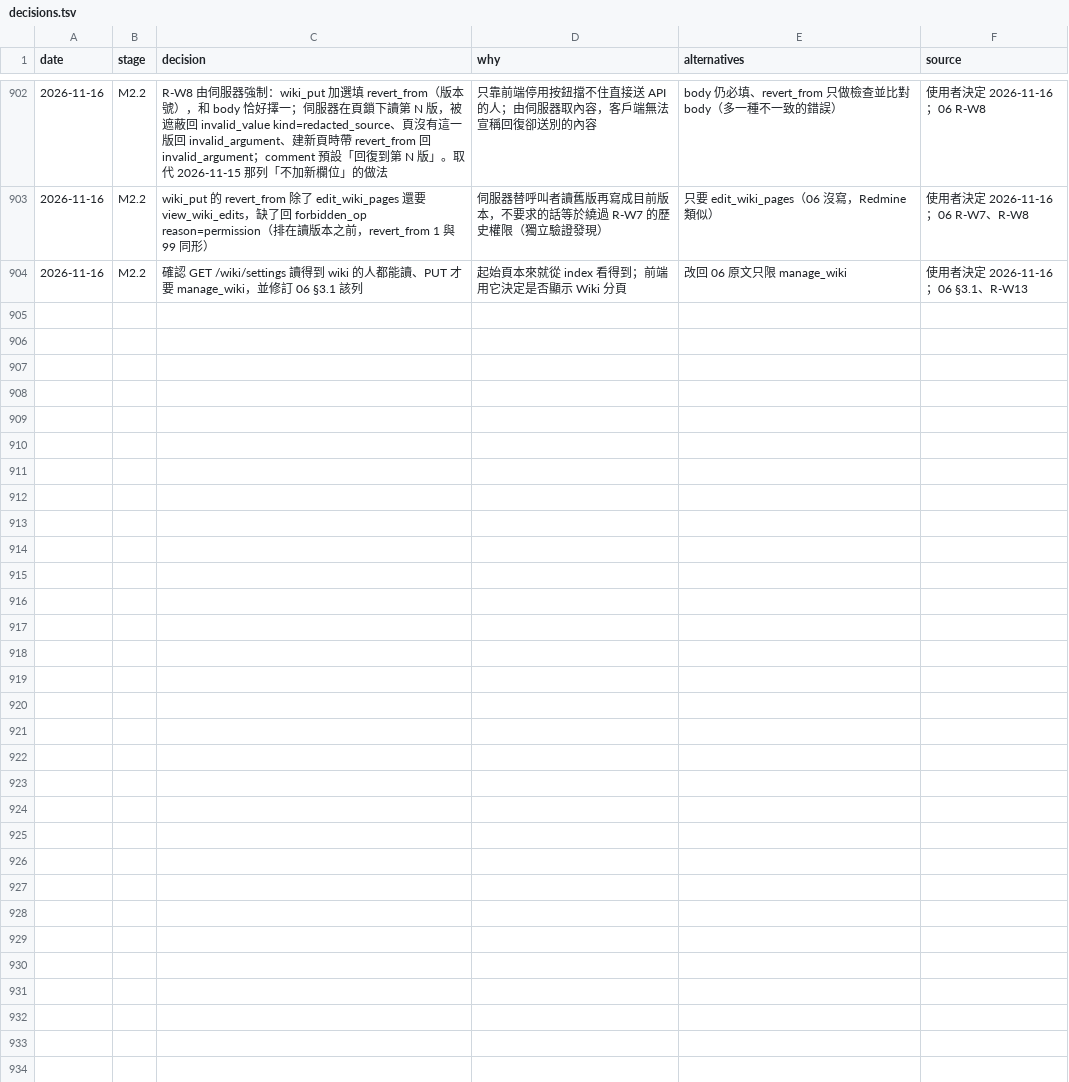
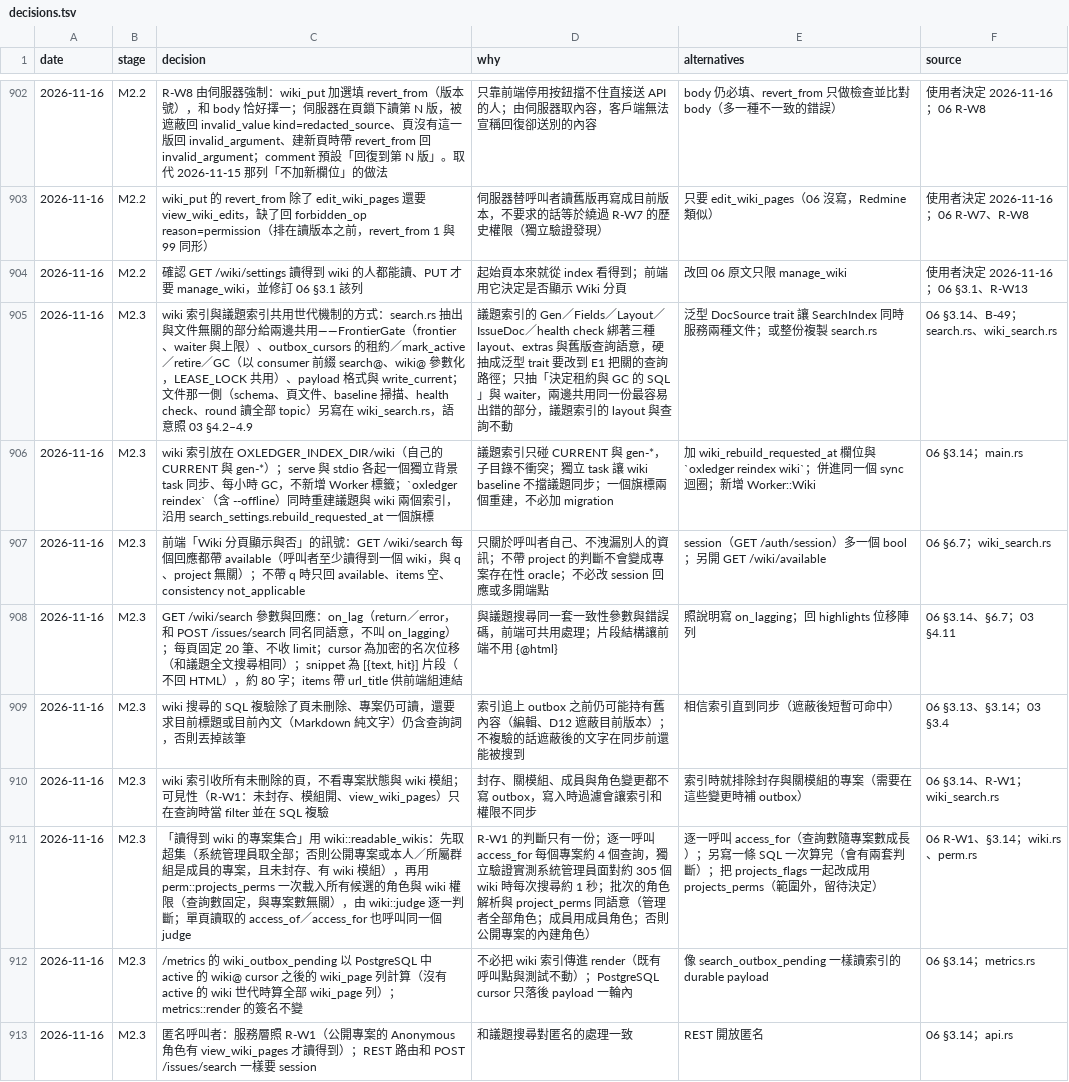
Before and after one commit to yw-chen/oxledger, a TSV file: docs/impl/decisions.tsv, drawn as a sheet; only a part is shown, gaps mark what is left out; the diff names each change by its address in the sheet, - before the commit and + after, or states it on an @@ line.

```diff
--- a/docs/impl/decisions.tsv
+++ b/docs/impl/decisions.tsv
+row 905: 2026-11-16 | M2.3 | wiki 索引與議題索引共用世代機制的方式：search.rs 抽出與文件無關的部分給兩邊共用——FrontierGate（frontier、waiter 與上限）、outbox_cursors 的租約／mark_active／retire／GC（以 consumer 前綴 search@、wiki@ 參數化，LEASE_LOCK 共用）、payload 格式與 write_current；文件那一側（schema、頁文件、baseline 掃描、health check、round 讀全部 topic）另寫在 wiki_search.rs，語意照 03 §4.2–4.9 | 議題索引的 Gen／Fields／Layout／IssueDoc／health check 綁著三種 layout、extras 與舊版查詢語意，硬抽成泛型 trait 要改到 E1 把關的查詢路徑；只抽「決定租約與 GC 的 SQL」與 waiter，兩邊共用同一份最容易出錯的部分，議題索引的 layout 與查詢不動 | 泛型 DocSource trait 讓 SearchIndex 同時服務兩種文件；或整份複製 search.rs | 06 §3.14、B-49；search.rs、wiki_search.rs
+row 906: 2026-11-16 | M2.3 | wiki 索引放在 OXLEDGER_INDEX_DIR/wiki（自己的 CURRENT 與 gen-*）；serve 與 stdio 各起一個獨立背景 task 同步、每小時 GC，不新增 Worker 標籤；`oxledger reindex`（含 --offline）同時重建議題與 wiki 兩個索引，沿用 search_settings.rebuild_requested_at 一個旗標 | 議題索引只碰 CURRENT 與 gen-*，子目錄不衝突；獨立 task 讓 wiki baseline 不擋議題同步；一個旗標兩個重建，不必加 migration | 加 wiki_rebuild_requested_at 欄位與 `oxledger reindex wiki`；併進同一個 sync 迴圈；新增 Worker::Wiki | 06 §3.14；main.rs
+row 907: 2026-11-16 | M2.3 | 前端「Wiki 分頁顯示與否」的訊號：GET /wiki/search 每個回應都帶 available（呼叫者至少讀得到一個 wiki，與 q、project 無關）；不帶 q 時只回 available、items 空、consistency not_applicable | 只關於呼叫者自己、不洩漏別人的資訊；不帶 project 的判斷不會變成專案存在性 oracle；不必改 session 回應或多開端點 | session（GET /auth/session）多一個 bool；另開 GET /wiki/available | 06 §6.7；wiki_search.rs
+row 908: 2026-11-16 | M2.3 | GET /wiki/search 參數與回應：on_lag（return／error，和 POST /issues/search 同名同語意，不叫 on_lagging）；每頁固定 20 筆、不收 limit；cursor 為加密的名次位移（和議題全文搜尋相同）；snippet 為 [{text, hit}] 片段（不回 HTML），約 80 字；items 帶 url_title 供前端組連結 | 與議題搜尋同一套一致性參數與錯誤碼，前端可共用處理；片段結構讓前端不用 {@html} | 照說明寫 on_lagging；回 highlights 位移陣列 | 06 §3.14、§6.7；03 §4.11
+row 909: 2026-11-16 | M2.3 | wiki 搜尋的 SQL 複驗除了頁未刪除、專案仍可讀，還要求目前標題或目前內文（Markdown 純文字）仍含查詢詞，否則丟掉該筆 | 索引追上 outbox 之前仍可能持有舊內容（編輯、D12 遮蔽目前版本）；不複驗的話遮蔽後的文字在同步前還能被搜到 | 相信索引直到同步（遮蔽後短暫可命中） | 06 §3.13、§3.14；03 §3.4
+row 910: 2026-11-16 | M2.3 | wiki 索引收所有未刪除的頁，不看專案狀態與 wiki 模組；可見性（R-W1：未封存、模組開、view_wiki_pages）只在查詢時當 filter 並在 SQL 複驗 | 封存、關模組、成員與角色變更都不寫 outbox，寫入時過濾會讓索引和權限不同步 | 索引時就排除封存與關模組的專案（需要在這些變更時補 outbox） | 06 §3.14、R-W1；wiki_search.rs
+row 911: 2026-11-16 | M2.3 | 「讀得到 wiki 的專案集合」用 wiki::readable_wikis：先取超集（系統管理員取全部；否則公開專案或本人／所屬群組是成員的專案，且未封存、有 wiki 模組），再用 perm::projects_perms 一次載入所有候選的角色與 wiki 權限（查詢數固定，與專案數無關），由 wiki::judge 逐一判斷；單頁讀取的 access_of／access_for 也呼叫同一個 judge | R-W1 的判斷只有一份；逐一呼叫 access_for 每個專案約 4 個查詢，獨立驗證實測系統管理員面對約 305 個 wiki 時每次搜尋約 1 秒；批次的角色解析與 project_perms 同語意（管理者全部角色；成員用成員角色；否則公開專案的內建角色） | 逐一呼叫 access_for（查詢數隨專案數成長）；另寫一條 SQL 一次算完（會有兩套判斷）；把 projects_flags 一起改成用 projects_perms（範圍外，留待決定） | 06 R-W1、§3.14；wiki.rs、perm.rs
+row 912: 2026-11-16 | M2.3 | /metrics 的 wiki_outbox_pending 以 PostgreSQL 中 active 的 wiki@ cursor 之後的 wiki_page 列計算（沒有 active 的 wiki 世代時算全部 wiki_page 列）；metrics::render 的簽名不變 | 不必把 wiki 索引傳進 render（既有呼叫點與測試不動）；PostgreSQL cursor 只落後 payload 一輪內 | 像 search_outbox_pending 一樣讀索引的 durable payload | 06 §3.14；metrics.rs
+row 913: 2026-11-16 | M2.3 | 匿名呼叫者：服務層照 R-W1（公開專案的 Anonymous 角色有 view_wiki_pages 才讀得到）；REST 路由和 POST /issues/search 一樣要 session | 和議題搜尋對匿名的處理一致 | REST 開放匿名 | 06 §3.14；api.rs
```
Also changed, not shown: 33 other files.
